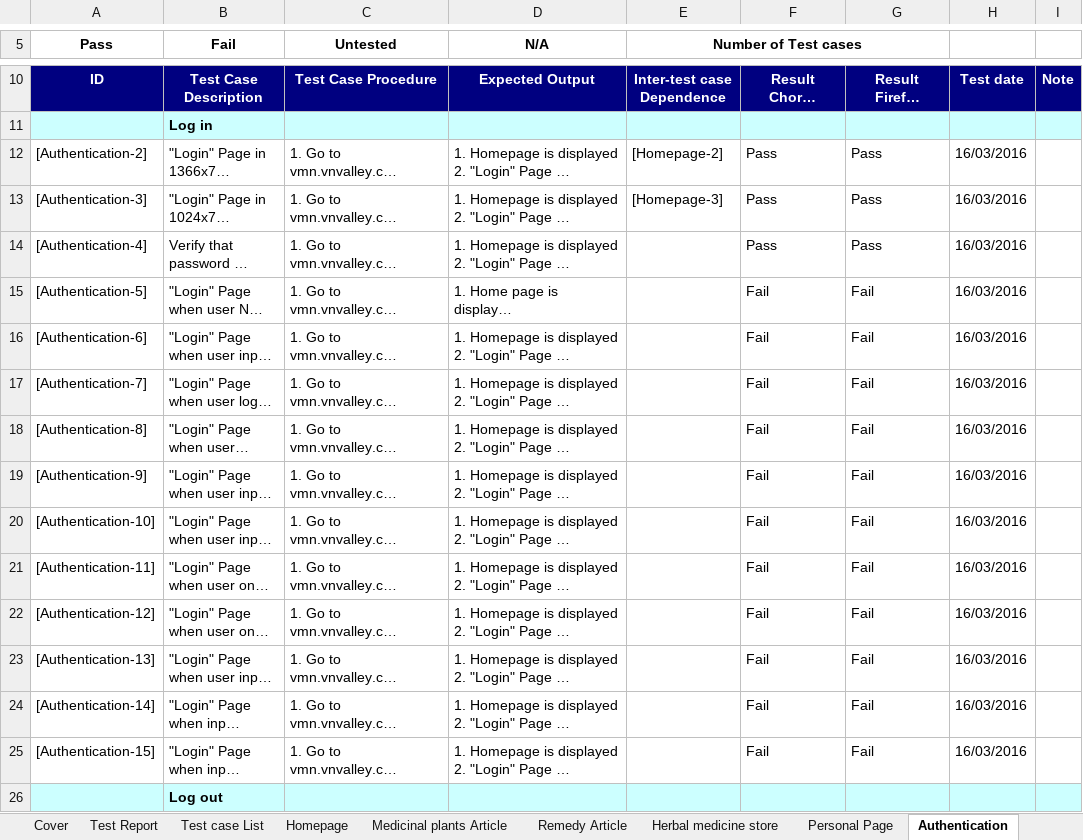
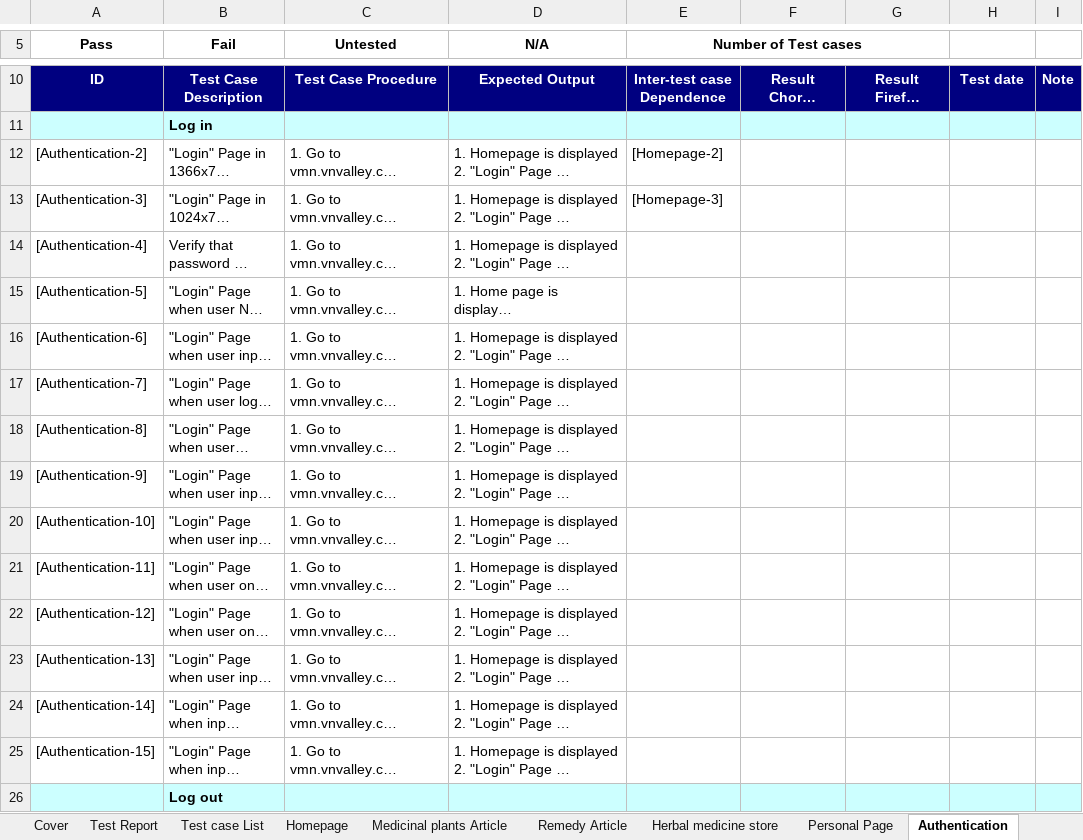
Before and after one commit to sangnvus/201601JS01, an Excel workbook: WIP/Deliverable/Report3/VMN_System Test Case_v1.0_EN.xlsx, sheet Authentication, drawn as a sheet; only a part is shown, gaps mark what is left out; long unchanged cells end in …; values as stored, in another font and other column widths than the file's, no borders; the diff covers the shown part only; the diff names each change by its address in the sheet, - before the commit and + after, or states it on an @@ line.

```diff
--- a/WIP/Deliverable/Report3/VMN_System Test Case_v1.0_EN.xlsx (sheet Authentication)
+++ b/WIP/Deliverable/Report3/VMN_System Test Case_v1.0_EN.xlsx (sheet Authentication)
-F12:F14: Pass
+F12:F14: (empty)
-G12:G14: Pass
+G12:G14: (empty)
-H12:H25: 16/03/2016
+H12:H25: (empty)
-F15:F25: Fail
+F15:F25: (empty)
-G15:G25: Fail
+G15:G25: (empty)
```
Also changed, not shown: 1 added row, 1 removed row and 174 edited cells elsewhere in this sheet, sheet Mod Module, sheet Medicinal plants Article, sheet Remedy Article, sheet Admin Module, sheet Personal Page, sheet Homepage, 2 more sheets, WIP/Deliverable/Report5/VMN_Integration Test Case_TestRound1_v1.0_EN.xlsx, WIP/Deliverable/Report5/VMN_Integration Test Case_TestRound2_v1.0_EN.xlsx, 2 other files.
